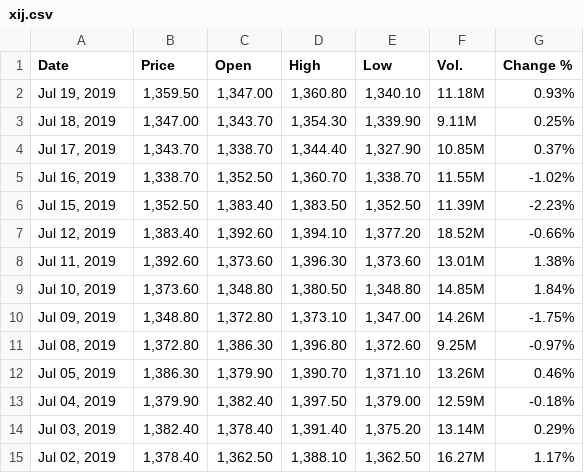
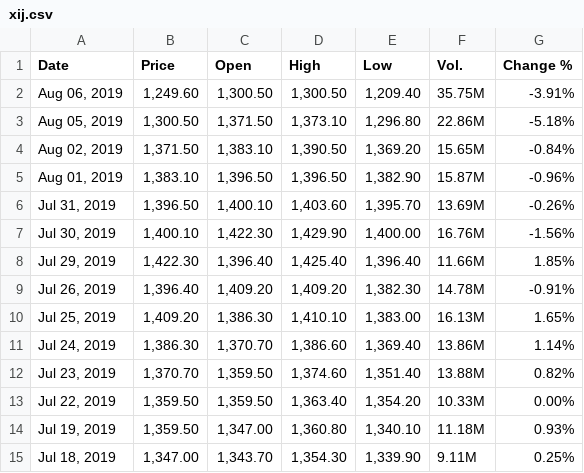
Before and after one commit to natashajenny/StockIt, a CSV file: scripts/xij.csv, drawn as a sheet; only a part is shown; the shorter side is filled out with more unchanged rows.

```diff
--- a/scripts/xij.csv
+++ b/scripts/xij.csv
@@ -1,2 +1,14 @@
 "Date","Price","Open","High","Low","Vol.","Change %"
+"Aug 06, 2019","1,249.60","1,300.50","1,300.50","1,209.40","35.75M","-3.91%"
+"Aug 05, 2019","1,300.50","1,371.50","1,373.10","1,296.80","22.86M","-5.18%"
+"Aug 02, 2019","1,371.50","1,383.10","1,390.50","1,369.20","15.65M","-0.84%"
+"Aug 01, 2019","1,383.10","1,396.50","1,396.50","1,382.90","15.87M","-0.96%"
+"Jul 31, 2019","1,396.50","1,400.10","1,403.60","1,395.70","13.69M","-0.26%"
+"Jul 30, 2019","1,400.10","1,422.30","1,429.90","1,400.00","16.76M","-1.56%"
+"Jul 29, 2019","1,422.30","1,396.40","1,425.40","1,396.40","11.66M","1.85%"
+"Jul 26, 2019","1,396.40","1,409.20","1,409.20","1,382.30","14.78M","-0.91%"
+"Jul 25, 2019","1,409.20","1,386.30","1,410.10","1,383.00","16.13M","1.65%"
+"Jul 24, 2019","1,386.30","1,370.70","1,386.60","1,369.40","13.86M","1.14%"
+"Jul 23, 2019","1,370.70","1,359.50","1,374.60","1,351.40","13.88M","0.82%"
+"Jul 22, 2019","1,359.50","1,359.50","1,363.40","1,354.20","10.33M","0.00%"
 "Jul 19, 2019","1,359.50","1,347.00","1,360.80","1,340.10","11.18M","0.93%"
```
Also changed, not shown: scripts/axvi.csv, scripts/xej.csv, 23 other files.
